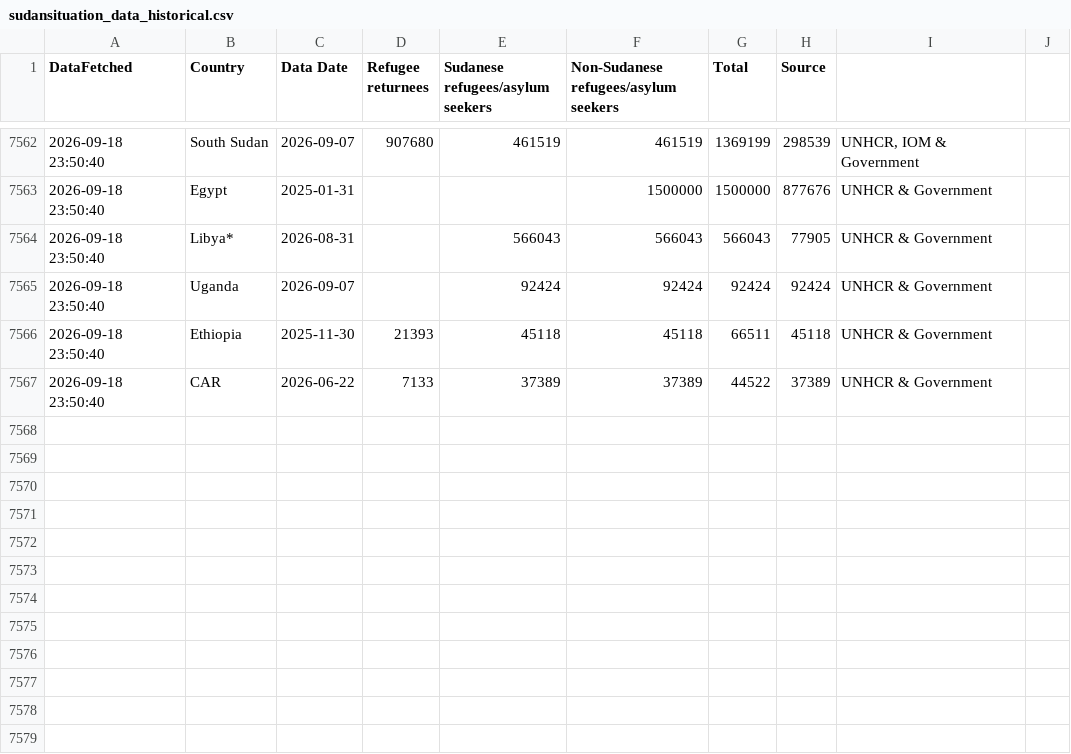
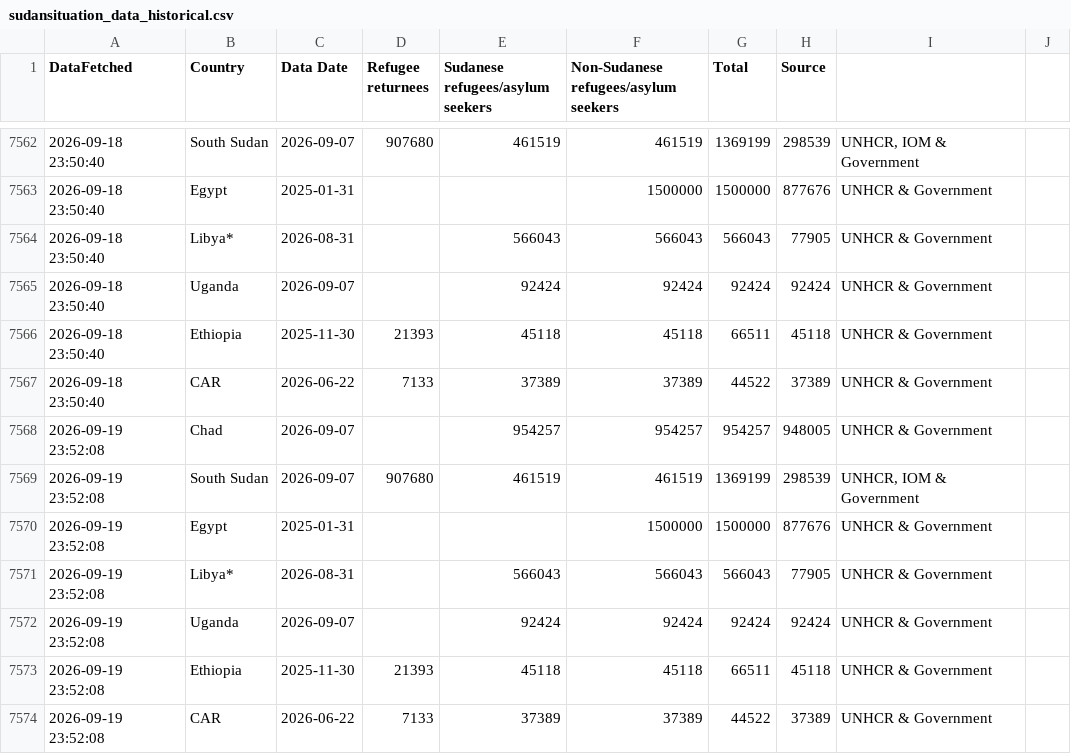
Before and after one commit to rvibek/sudansituation, a CSV file: sudansituation_data_historical.csv, drawn as a sheet; only a part is shown, gaps mark what is left out; the diff names each change by its address in the sheet, - before the commit and + after, or states it on an @@ line.

```diff
--- a/sudansituation_data_historical.csv
+++ b/sudansituation_data_historical.csv
+row 7568: 2026-09-19 23:52:08 | Chad | 2026-09-07 |  | 954257 | 954257 | 954257 | 948005 | UNHCR & Government
+row 7569: 2026-09-19 23:52:08 | South Sudan | 2026-09-07 | 907680 | 461519 | 461519 | 1369199 | 298539 | UNHCR, IOM & Government
+row 7570: 2026-09-19 23:52:08 | Egypt | 2025-01-31 |  |  | 1500000 | 1500000 | 877676 | UNHCR & Government
+row 7571: 2026-09-19 23:52:08 | Libya* | 2026-08-31 |  | 566043 | 566043 | 566043 | 77905 | UNHCR & Government
+row 7572: 2026-09-19 23:52:08 | Uganda | 2026-09-07 |  | 92424 | 92424 | 92424 | 92424 | UNHCR & Government
+row 7573: 2026-09-19 23:52:08 | Ethiopia | 2025-11-30 | 21393 | 45118 | 45118 | 66511 | 45118 | UNHCR & Government
+row 7574: 2026-09-19 23:52:08 | CAR | 2026-06-22 | 7133 | 37389 | 37389 | 44522 | 37389 | UNHCR & Government
```
